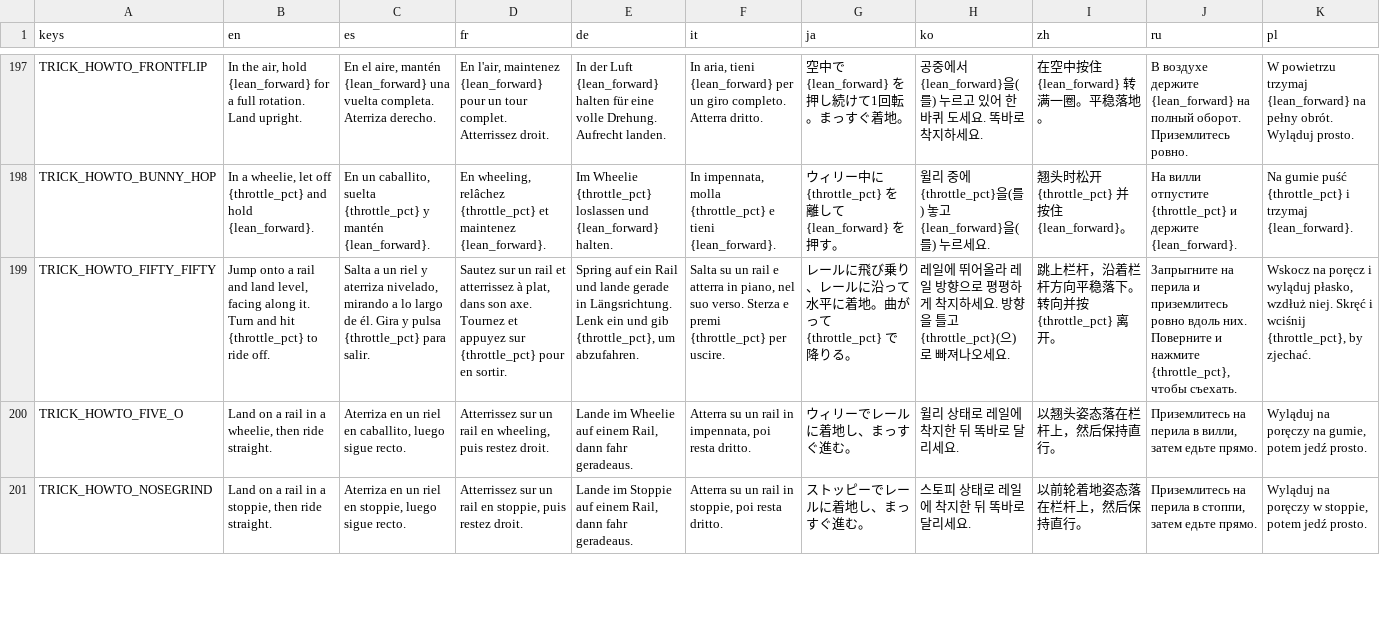
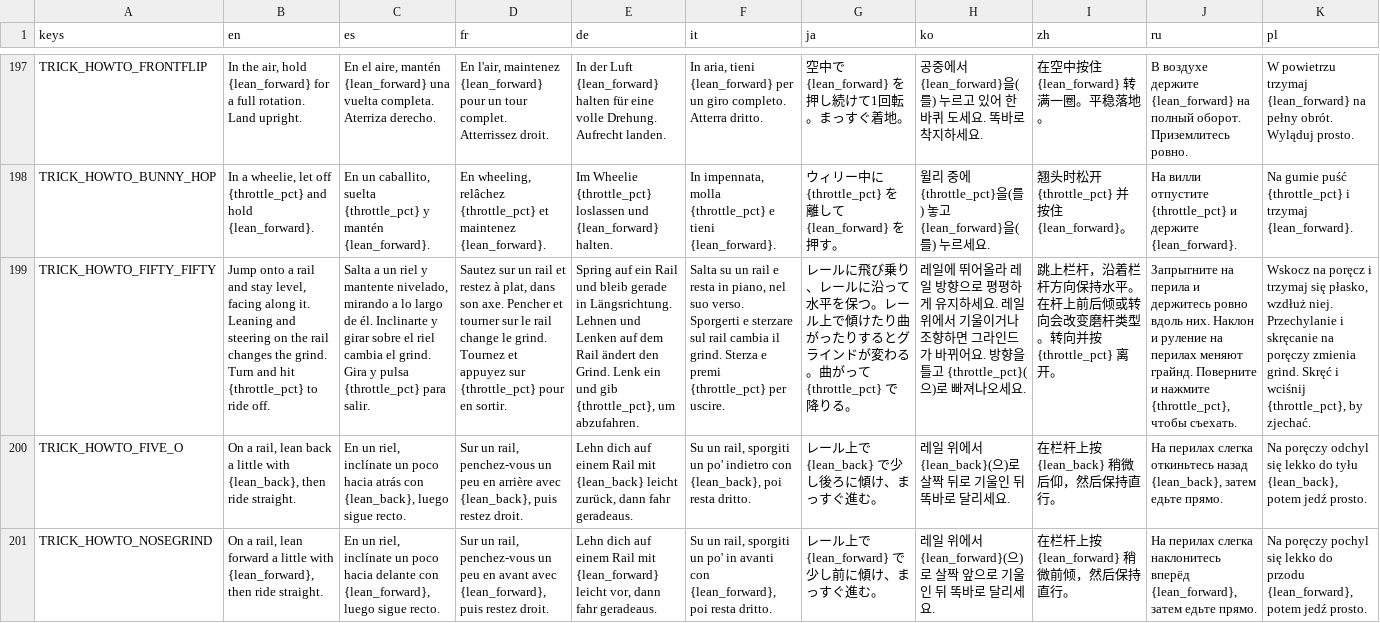
Before and after one commit to ssebs/DankNooner, a CSV file: v2/localization/localization.csv, drawn as a sheet; only a part is shown, gaps mark what is left out; the diff covers the shown part only; the diff names each change by its address in the sheet, - before the commit and + after, or states it on an @@ line.

Commit message:
rewrite grind instructions

```diff
--- a/v2/localization/localization.csv
+++ b/v2/localization/localization.csv
-B199 (en): …rail and land level, facing along it. Turn and…
+B199 (en): …rail and stay level, facing along it. Leaning and steering on the rail changes the grind. Turn and…
-C199 (es): …riel y aterriza nivelado, mirando a lo largo de él. Gira y…
+C199 (es): …riel y mantente nivelado, mirando a lo largo de él. Inclinarte y girar sobre el riel cambia el grind. Gira y…
-D199 (fr): …rail et atterrissez à plat, dans son axe. Tournez et…
+D199 (fr): …rail et restez à plat, dans son axe. Pencher et tourner sur le rail change le grind. Tournez et…
-E199 (de): …Rail und lande gerade in Längsrichtung. Lenk ein…
+E199 (de): …Rail und bleib gerade in Längsrichtung. Lehnen und Lenken auf dem Rail ändert den Grind. Lenk ein…
-F199 (it): …rail e atterra in piano, nel suo verso. Sterza e…
+F199 (it): …rail e resta in piano, nel suo verso. Sporgerti e sterzare sul rail cambia il grind. Sterza e…
-G199 (ja): …って水平に着地。曲がっ…
+G199 (ja): …って水平を保つ。レール上で傾けたり曲がったりするとグラインドが変わる。曲がっ…
-H199 (ko): …평하게 착지하세요. 방향…
+H199 (ko): …평하게 유지하세요. 레일 위에서 기울이거나 조향하면 그라인드가 바뀌어요. 방향…
-I199 (zh): …栏杆方向平稳落下。转向并…
+I199 (zh): …栏杆方向保持水平。在杆上前后倾或转向会改变磨杆类型。转向并…
-J199 (ru): …перила и приземлитесь ровно вдоль них. Поверните и…
+J199 (ru): …перила и держитесь ровно вдоль них. Наклон и руление на перилах меняют грайнд. Поверните и…
-K199 (pl): …poręcz i wyląduj płasko, wzdłuż niej. Skręć i…
+K199 (pl): …poręcz i trzymaj się płasko, wzdłuż niej. Przechylanie i skręcanie na poręczy zmienia grind. Skręć i…
-B200 (en): Land on a rail in a wheelie, then ride…
+B200 (en): On a rail, lean back a little with {lean_back}, then ride…
-C200 (es): Aterriza en un riel en caballito, luego sigue…
+C200 (es): En un riel, inclínate un poco hacia atrás con {lean_back}, luego sigue…
-D200 (fr): Atterrissez sur un rail en wheeling, puis restez…
+D200 (fr): Sur un rail, penchez-vous un peu en arrière avec {lean_back}, puis restez…
-E200 (de): Lande im Wheelie auf einem Rail, dann fahr…
+E200 (de): Lehn dich auf einem Rail mit {lean_back} leicht zurück, dann fahr…
-F200 (it): Atterra su un rail in impennata, poi resta…
+F200 (it): Su un rail, sporgiti un po' indietro con {lean_back}, poi resta…
-G200 (ja): ウィリーでレールに着地し、まっすぐ進む。
+G200 (ja): レール上で {lean_back} で少し後ろに傾け、まっすぐ進む。
-H200 (ko): 윌리 상태로 레일에 착지한 뒤 똑바로 달리세요.
+H200 (ko): 레일 위에서 {lean_back}(으)로 살짝 뒤로 기울인 뒤 똑바로 달리세요.
-I200 (zh): 以翘头姿态落在栏杆上，然后保持直行。
+I200 (zh): 在栏杆上按 {lean_back} 稍微后仰，然后保持直行。
-J200 (ru): Приземлитесь на перила в вилли, затем едьте…
+J200 (ru): На перилах слегка откиньтесь назад {lean_back}, затем едьте…
-K200 (pl): Wyląduj na poręczy na gumie, potem jedź…
+K200 (pl): Na poręczy odchyl się lekko do tyłu {lean_back}, potem jedź…
-B201 (en): Land on a rail in a stoppie, then ride…
+B201 (en): On a rail, lean forward a little with {lean_forward}, then ride…
-C201 (es): Aterriza en un riel en stoppie, luego sigue…
+C201 (es): En un riel, inclínate un poco hacia delante con {lean_forward}, luego sigue…
-D201 (fr): Atterrissez sur un rail en stoppie, puis restez…
+D201 (fr): Sur un rail, penchez-vous un peu en avant avec {lean_forward}, puis restez…
-E201 (de): Lande im Stoppie auf einem Rail, dann fahr…
+E201 (de): Lehn dich auf einem Rail mit {lean_forward} leicht vor, dann fahr…
-F201 (it): Atterra su un rail in stoppie, poi resta…
+F201 (it): Su un rail, sporgiti un po' in avanti con {lean_forward}, poi resta…
-G201 (ja): ストッピーでレールに着地し、まっすぐ進む。
+G201 (ja): レール上で {lean_forward} で少し前に傾け、まっすぐ進む。
-H201 (ko): 스토피 상태로 레일에 착지한 뒤 똑바로 달리세요.
+H201 (ko): 레일 위에서 {lean_forward}(으)로 살짝 앞으로 기울인 뒤 똑바로 달리세요.
-I201 (zh): 以前轮着地姿态落在栏杆上，然后保持直行。
+I201 (zh): 在栏杆上按 {lean_forward} 稍微前倾，然后保持直行。
-J201 (ru): Приземлитесь на перила в стоппи, затем едьте…
+J201 (ru): На перилах слегка наклонитесь вперёд {lean_forward}, затем едьте…
-K201 (pl): Wyląduj na poręczy w stoppie, potem jedź…
+K201 (pl): Na poręczy pochyl się lekko do przodu {lean_forward}, potem jedź…
```
Also changed, not shown: 160 edited cells elsewhere in this file, 13 other files.
